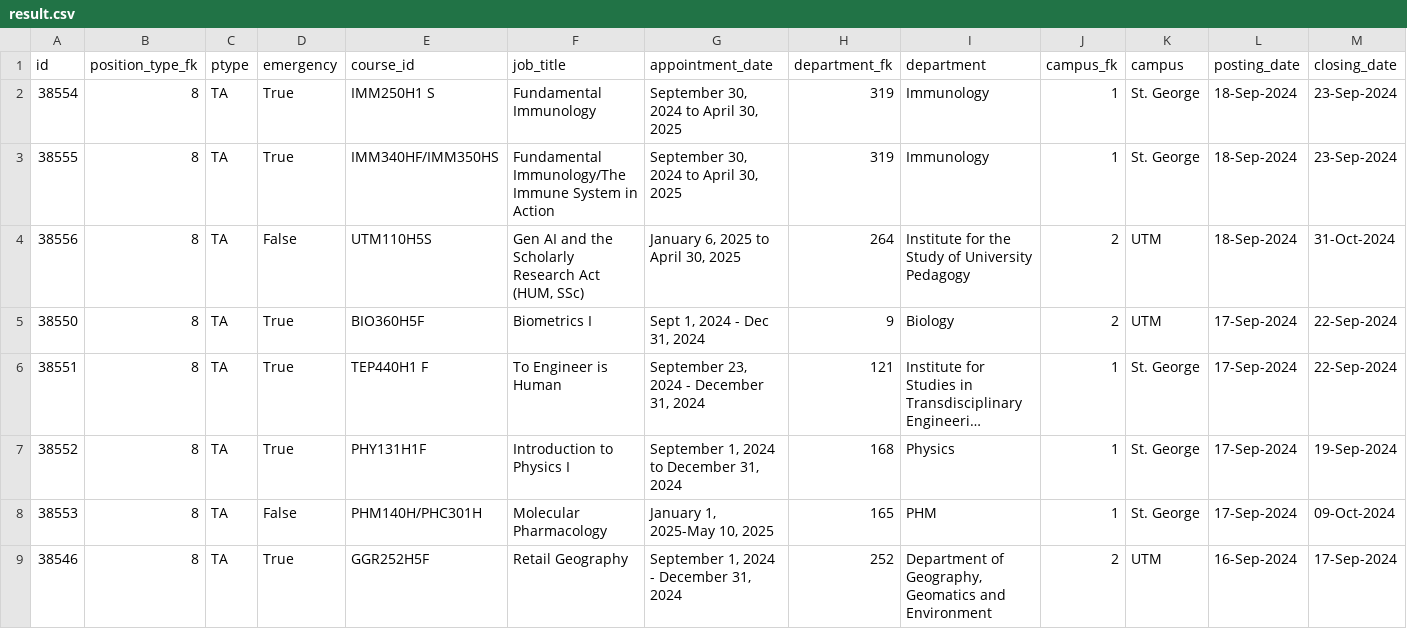
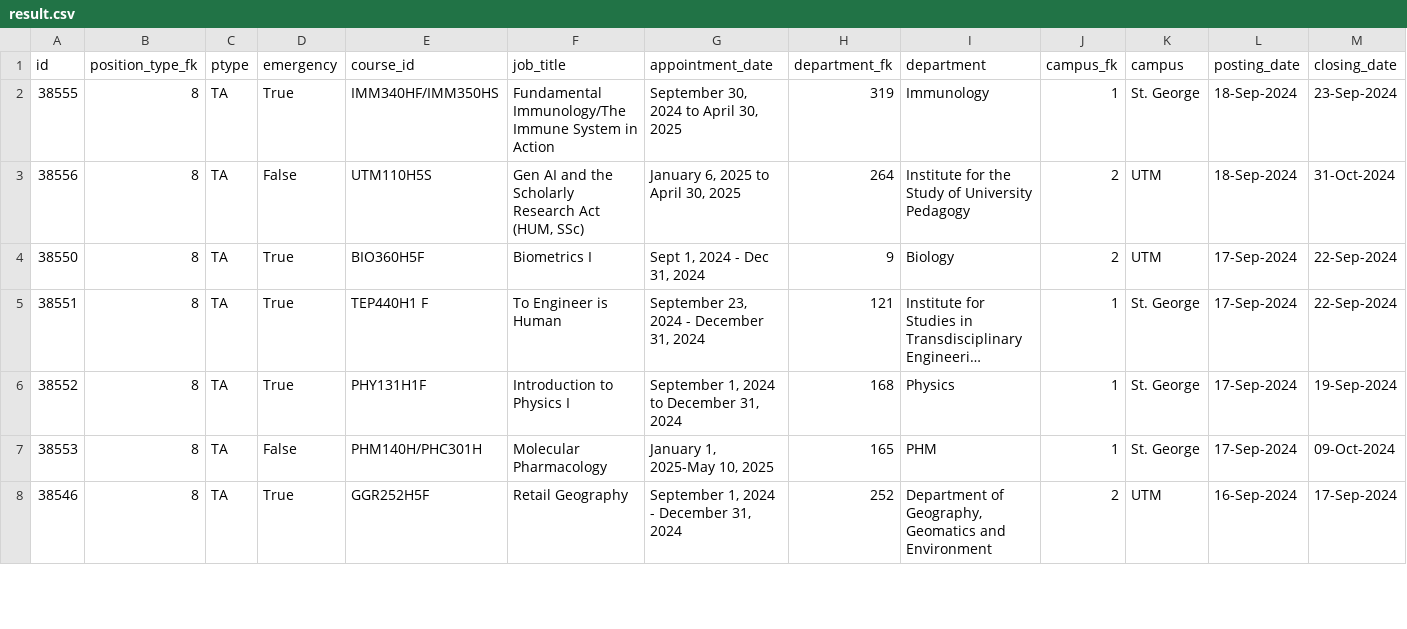
Before and after one commit to Nathan903/unit1.hrandequity.utoronto.ca, a CSV file: result.csv, drawn as a sheet; only a part is shown; long unchanged cells end in …; rows hold the shown columns only; the diff names each change by its address in the sheet, - before the commit and + after, or states it on an @@ line.

```diff
--- a/result.csv
+++ b/result.csv
-row 2: 38554 | 8 | TA | True | IMM250H1 S | Fundamental Immunology | September 30, 2024 to April 30, 2025 | 319 | Immunology | 1 | St. George | 18-Sep-2024 | 23-Sep-2024
```
Also changed, not shown: 1 other file.
